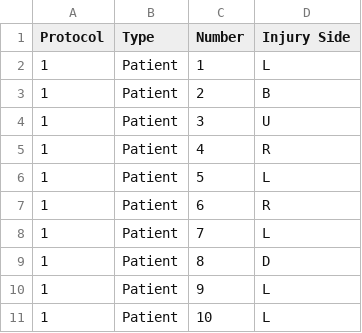
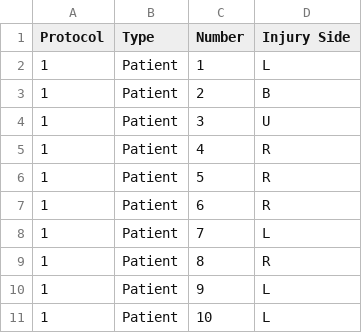
Before and after one commit to LexC/Research_Project-fMRI_TLE_2020, a CSV file: Variables_and_Data_Info/Info_Subjects/subjectsInformation.csv, drawn as a sheet; only a part is shown.

```diff
--- a/Variables_and_Data_Info/Info_Subjects/subjectsInformation.csv
+++ b/Variables_and_Data_Info/Info_Subjects/subjectsInformation.csv
@@ -5,6 +5,6 @@ Protocol,Type,Number,Injury Side
 1,Patient,4,R
-1,Patient,5,L
+1,Patient,5,R
 1,Patient,6,R
 1,Patient,7,L
-1,Patient,8,D
+1,Patient,8,R
 1,Patient,9,L
```
Also changed, not shown: 4 other files.
